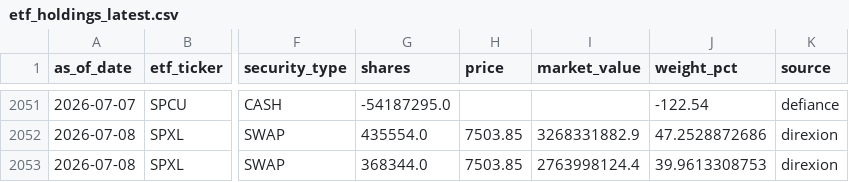
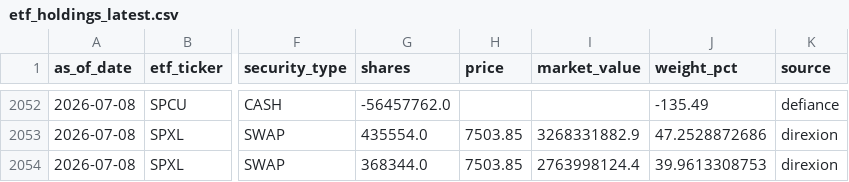
Before and after one commit to GoldmanDrew/etf-dashboard, a CSV file: data/etf_holdings_latest.csv, drawn as a sheet; only a part is shown, gaps mark what is left out; addresses are those after the commit; the diff covers the shown part only; the diff names each change by its address in the sheet, - before the commit and + after, or states it on an @@ line.

```diff
--- a/data/etf_holdings_latest.csv
+++ b/data/etf_holdings_latest.csv
-A2052 (as_of_date): 2026-07-07
+A2052 (as_of_date): 2026-07-08
-G2052 (shares): -54187295.0
+G2052 (shares): -56457762.0
-J2052 (weight_pct): -122.54
+J2052 (weight_pct): -135.49
```
Also changed, not shown: 2 added rows, 1 removed row and 42 edited cells elsewhere in this file, 14 other files.
